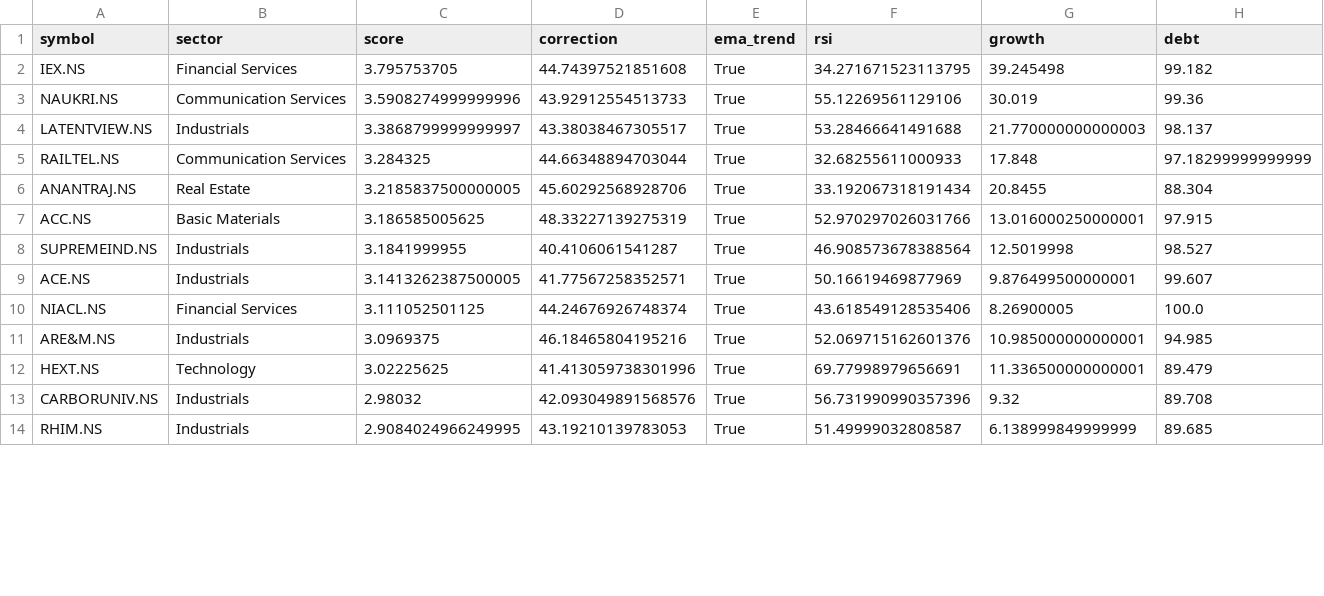
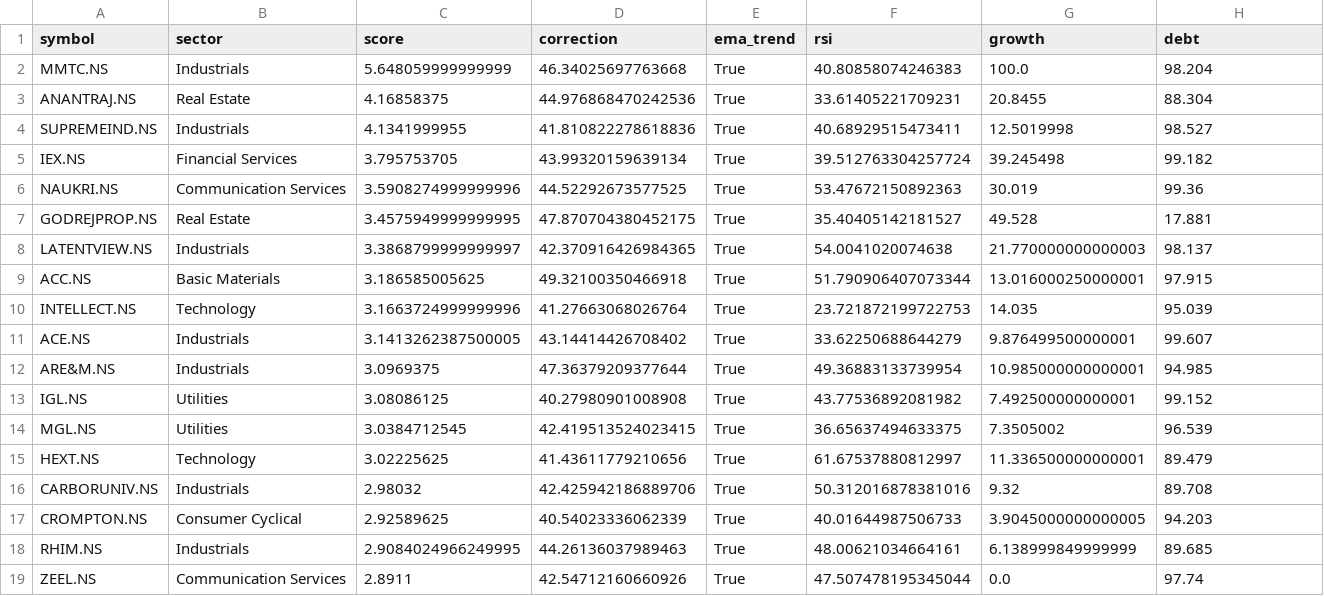
Before and after one commit to ushaalok1973-beep/value-rotation-scanner, a CSV file: rotation_candidates.csv, drawn as a sheet; only a part is shown; the diff covers the shown part only.

```diff
--- a/rotation_candidates.csv
+++ b/rotation_candidates.csv
@@ -1,14 +1,19 @@
 symbol,sector,score,correction,ema_trend,rsi,growth,debt
-IEX.NS,Financial Services,3.795753705,44.74397521851608,True,34.271671523113795,39.245498,99.182
-NAUKRI.NS,Communication Services,3.5908274999999996,43.92912554513733,True,55.12269561129106,30.019,99.36
-LATENTVIEW.NS,Industrials,3.3868799999999997,43.38038467305517,True,53.28466641491688,21.770000000000003,98.137
-RAILTEL.NS,Communication Services,3.284325,44.66348894703044,True,32.68255611000933,17.848,97.18299999999999
-ANANTRAJ.NS,Real Estate,3.2185837500000005,45.60292568928706,True,33.192067318191434,20.8455,88.304
-ACC.NS,Basic Materials,3.186585005625,48.33227139275319,True,52.970297026031766,13.016000250000001,97.915
-SUPREMEIND.NS,Industrials,3.1841999955,40.4106061541287,True,46.908573678388564,12.5019998,98.527
-ACE.NS,Industrials,3.1413262387500005,41.77567258352571,True,50.16619469877969,9.876499500000001,99.607
-NIACL.NS,Financial Services,3.111052501125,44.24676926748374,True,43.618549128535406,8.26900005,100.0
-ARE&M.NS,Industrials,3.0969375,46.18465804195216,True,52.069715162601376,10.985000000000001,94.985
-HEXT.NS,Technology,3.02225625,41.413059738301996,True,69.77998979656691,11.336500000000001,89.479
-CARBORUNIV.NS,Industrials,2.98032,42.093049891568576,True,56.731990990357396,9.32,89.708
-RHIM.NS,Industrials,2.9084024966249995,43.19210139783053,True,51.49999032808587,6.138999849999999,89.685
+MMTC.NS,Industrials,5.648059999999999,46.34025697763668,True,40.80858074246383,100.0,98.204
+ANANTRAJ.NS,Real Estate,4.16858375,44.976868470242536,True,33.61405221709231,20.8455,88.304
+SUPREMEIND.NS,Industrials,4.1341999955,41.810822278618836,True,40.68929515473411,12.5019998,98.527
+IEX.NS,Financial Services,3.795753705,43.99320159639134,True,39.512763304257724,39.245498,99.182
+NAUKRI.NS,Communication Services,3.5908274999999996,44.52292673577525,True,53.47672150892363,30.019,99.36
+GODREJPROP.NS,Real Estate,3.4575949999999995,47.870704380452175,True,35.40405142181527,49.528,17.881
+LATENTVIEW.NS,Industrials,3.3868799999999997,42.370916426984365,True,54.0041020074638,21.770000000000003,98.137
+ACC.NS,Basic Materials,3.186585005625,49.32100350466918,True,51.790906407073344,13.016000250000001,97.915
+INTELLECT.NS,Technology,3.1663724999999996,41.27663068026764,True,23.721872199722753,14.035,95.039
+ACE.NS,Industrials,3.1413262387500005,43.14414426708402,True,33.62250688644279,9.876499500000001,99.607
+ARE&M.NS,Industrials,3.0969375,47.36379209377644,True,49.36883133739954,10.985000000000001,94.985
+IGL.NS,Utilities,3.08086125,40.27980901008908,True,43.77536892081982,7.492500000000001,99.152
+MGL.NS,Utilities,3.0384712545,42.419513524023415,True,36.65637494633375,7.3505002,96.539
+HEXT.NS,Technology,3.02225625,41.43611779210656,True,61.67537880812997,11.336500000000001,89.479
+CARBORUNIV.NS,Industrials,2.98032,42.425942186889706,True,50.312016878381016,9.32,89.708
+CROMPTON.NS,Consumer Cyclical,2.92589625,40.54023336062339,True,40.01644987506733,3.9045000000000005,94.203
+RHIM.NS,Industrials,2.9084024966249995,44.26136037989463,True,48.00621034664161,6.138999849999999,89.685
+ZEEL.NS,Communication Services,2.8911,42.54712160660926,True,47.507478195345044,0.0,97.74
```
Also changed, not shown: 2 added rows, 2 removed rows and 14 edited cells elsewhere in this file.
